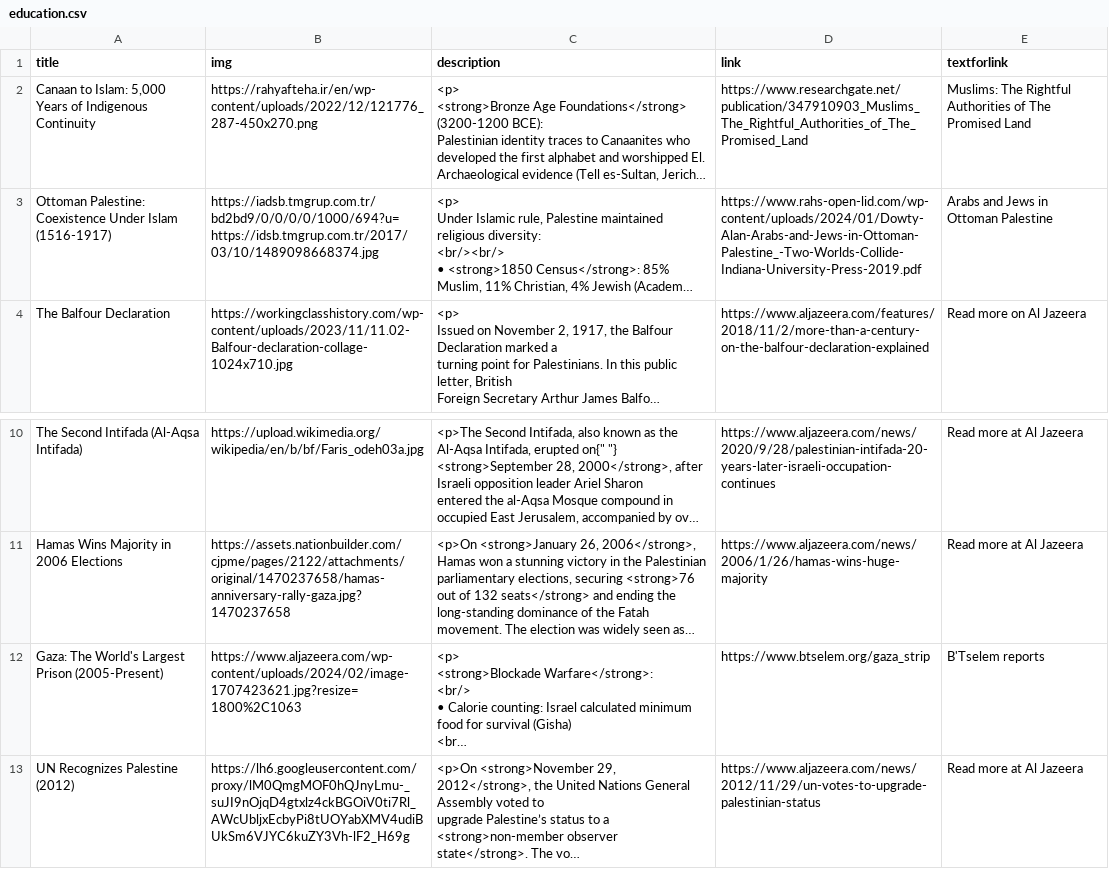
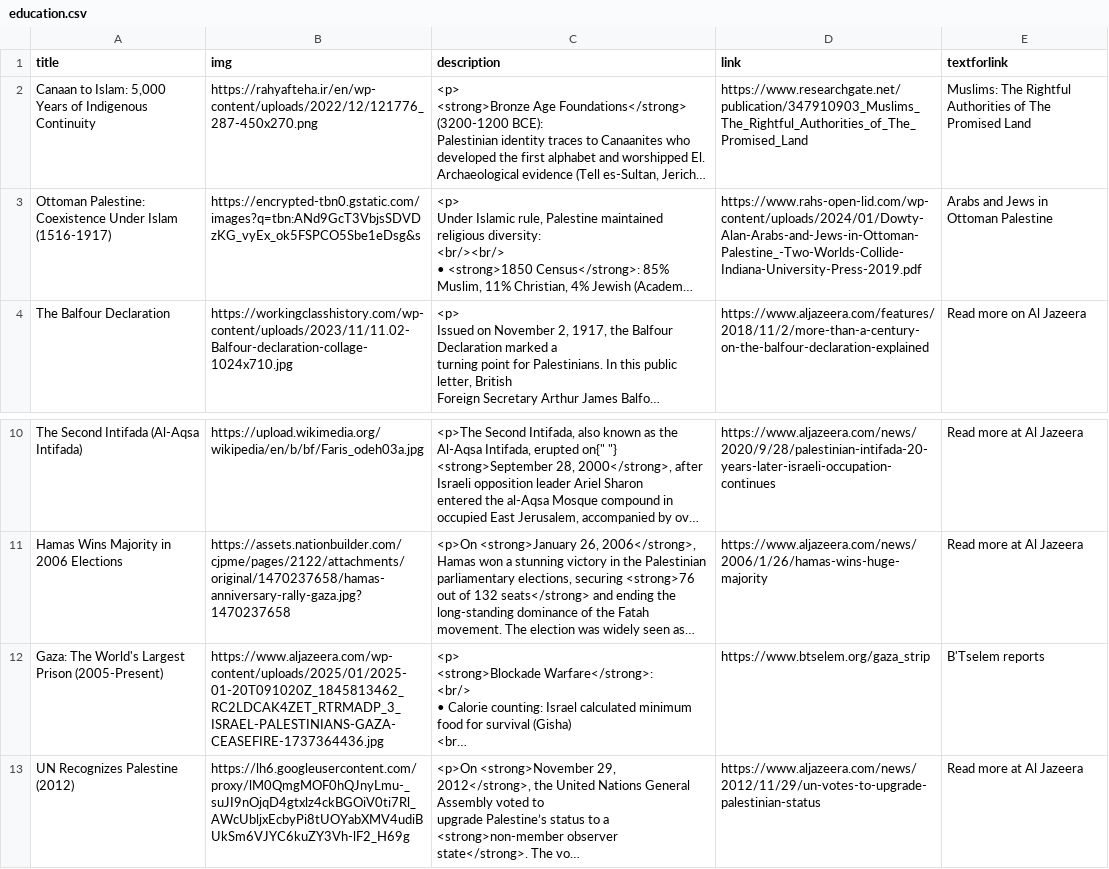
Before and after one commit to MohammadAdnanKhan/HumanityWithPalestine, a CSV file: public/education.csv, drawn as a sheet; only a part is shown, gaps mark what is left out; long unchanged cells end in …; the diff names each change by its address in the sheet, - before the commit and + after, or states it on an @@ line.

Commit message:
New education slider data

```diff
--- a/public/education.csv
+++ b/public/education.csv
-B3 (img): https://iadsb.tmgrup.com.tr/bd2bd9/0/0/0/0/1000/694?u=https://idsb.tmgrup.com.tr/2017/03/10/1489098668374.jpg
+B3 (img): https://encrypted-tbn0.gstatic.com/images?q=tbn:ANd9GcT3VbjsSDVDzKG_vyEx_ok5FSPCO5Sbe1eDsg&s
-B12 (img): https://www.aljazeera.com/wp-content/uploads/2024/02/image-1707423621.jpg?resize=1800%2C1063
+B12 (img): https://www.aljazeera.com/wp-content/uploads/2025/01/2025-01-20T091020Z_1845813462_RC2LDCAK4ZET_RTRMADP_3_ISRAEL-PALESTINIANS-GAZA-CEASEFIRE-1737364436.jpg
```
